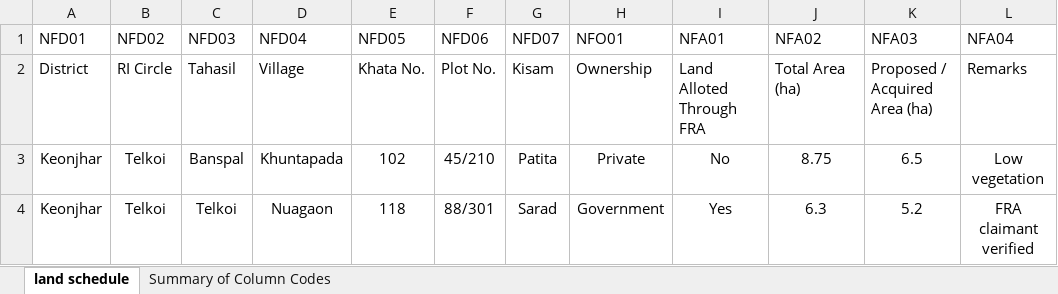
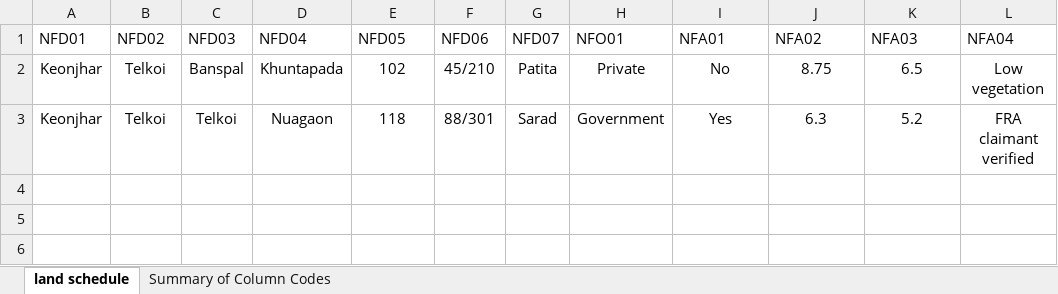
Before and after one commit to maastrixbackup/lims_be, an Excel workbook: uploads/forest_land_excels/Non-forest_land_(1).xlsx, sheet land schedule, drawn as a sheet; values as stored, in another font and other column widths than the file's, no borders; the diff names each change by its address in the sheet, - before the commit and + after, or states it on an @@ line.

```diff
--- a/uploads/forest_land_excels/Non-forest_land_(1).xlsx (sheet land schedule)
+++ b/uploads/forest_land_excels/Non-forest_land_(1).xlsx (sheet land schedule)
-row 2: District | RI Circle | Tahasil | Village | Khata No. | Plot No. | Kisam | Ownership | Land Alloted Through FRA | Total Area (ha) | Proposed / Acquired Area (ha) | Remarks
```
Also changed, not shown: uploads/forest_land_excels/forest_land.xlsx, uploads/govt_plot_excels/Govt_Land_Plot.xlsx, 14 other files.
